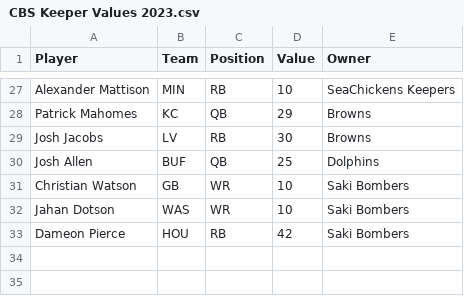
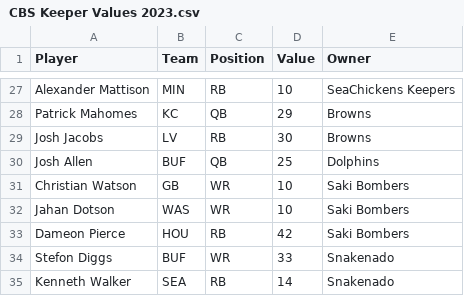
Before and after one commit to ethanKlaseen/auctionFiles, a CSV file: auction/2023/CBS Keeper Values 2023.csv, drawn as a sheet; only a part is shown, gaps mark what is left out.

Commit message:
Add Tylers keepers

```diff
--- a/auction/2023/CBS Keeper Values 2023.csv
+++ b/auction/2023/CBS Keeper Values 2023.csv
@@ -33 +33,3 @@ Jahan Dotson,WAS,WR,10,Saki Bombers
 Dameon Pierce,HOU,RB,42,Saki Bombers
+Stefon Diggs,BUF,WR,33,Snakenado
+Kenneth Walker ,SEA,RB,14,Snakenado
```
